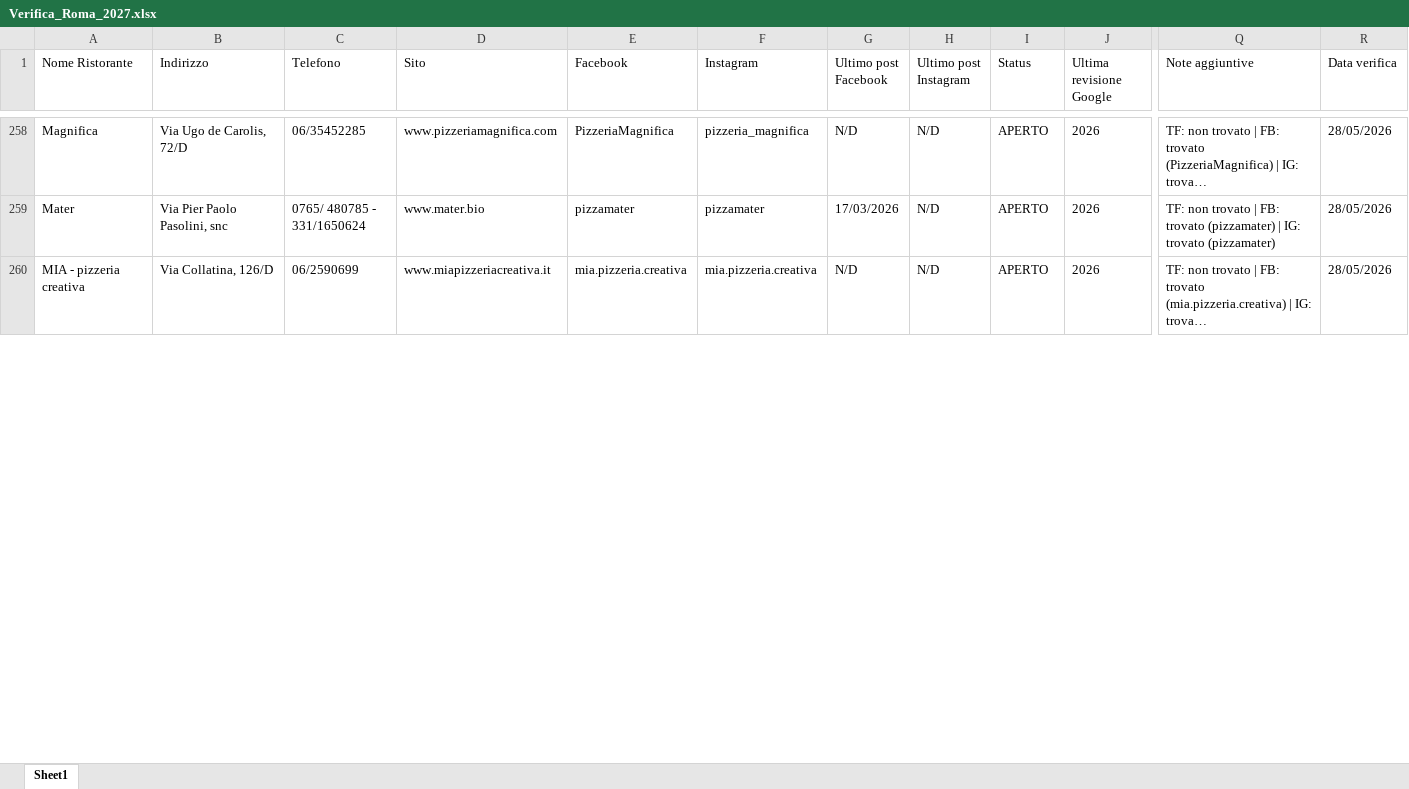
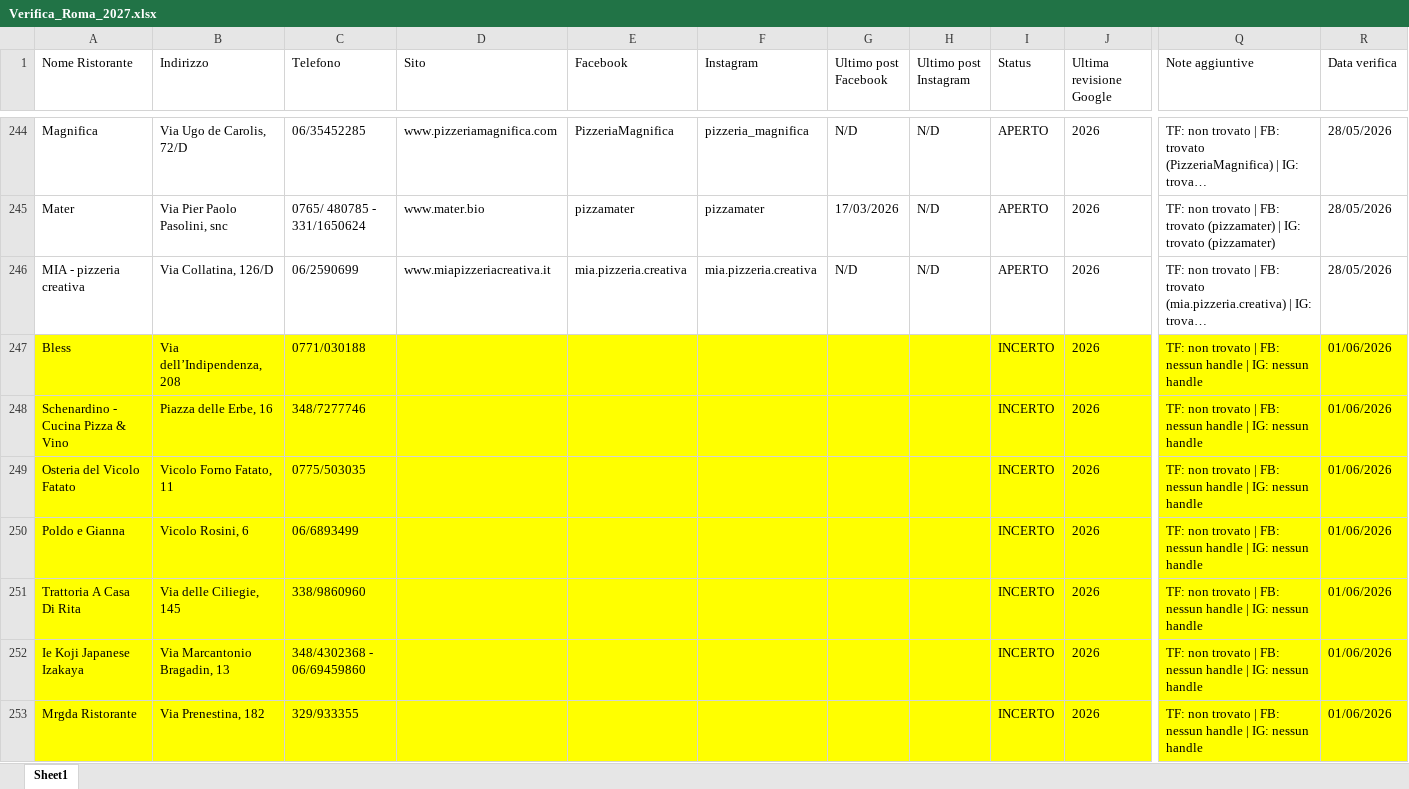
Before and after one commit to pecoraneraeditore/mappa-ristoranti, an Excel workbook: Verifica_Roma_2027.xlsx, sheet Sheet1, drawn as a sheet; only a part is shown, gaps mark what is left out; long unchanged cells end in …; values as stored, in another font and other column widths than the file's, no borders; rows hold the shown columns only; the diff covers the shown part only; the diff names each change by its address in the sheet, - before the commit and + after, or states it on an @@ line.

Commit message:
Verifica 01/06/2026

```diff
--- a/Verifica_Roma_2027.xlsx (sheet Sheet1)
+++ b/Verifica_Roma_2027.xlsx (sheet Sheet1)
+row 247: Bless | Via dell’Indipendenza, 208 | 0771/030188 |  |  |  |  |  | INCERTO | 2026 | TF: non trovato | FB: nessun handle | IG: nessun handle | 01/06/2026
+row 248: Schenardino - Cucina Pizza & Vino | Piazza delle Erbe, 16 | 348/7277746 |  |  |  |  |  | INCERTO | 2026 | TF: non trovato | FB: nessun handle | IG: nessun handle | 01/06/2026
+row 249: Osteria del Vicolo Fatato | Vicolo Forno Fatato, 11 | 0775/503035 |  |  |  |  |  | INCERTO | 2026 | TF: non trovato | FB: nessun handle | IG: nessun handle | 01/06/2026
+row 250: Poldo e Gianna | Vicolo Rosini, 6 | 06/6893499 |  |  |  |  |  | INCERTO | 2026 | TF: non trovato | FB: nessun handle | IG: nessun handle | 01/06/2026
+row 251: Trattoria A Casa Di Rita | Via delle Ciliegie, 145 | 338/9860960 |  |  |  |  |  | INCERTO | 2026 | TF: non trovato | FB: nessun handle | IG: nessun handle | 01/06/2026
+row 252: Ie Koji Japanese Izakaya | Via Marcantonio Bragadin, 13 | 348/4302368 - 06/69459860 |  |  |  |  |  | INCERTO | 2026 | TF: non trovato | FB: nessun handle | IG: nessun handle | 01/06/2026
+row 253: Mrgda Ristorante | Via Prenestina, 182 | 329/933355 |  |  |  |  |  | INCERTO | 2026 | TF: non trovato | FB: nessun handle | IG: nessun handle | 01/06/2026
```
Also changed, not shown: 7 added rows, 14 removed rows, 94 edited cells and cell formats elsewhere in this sheet, Verifica_Milano_2027.xlsx, Verifica_Torino_2027.xlsx.
